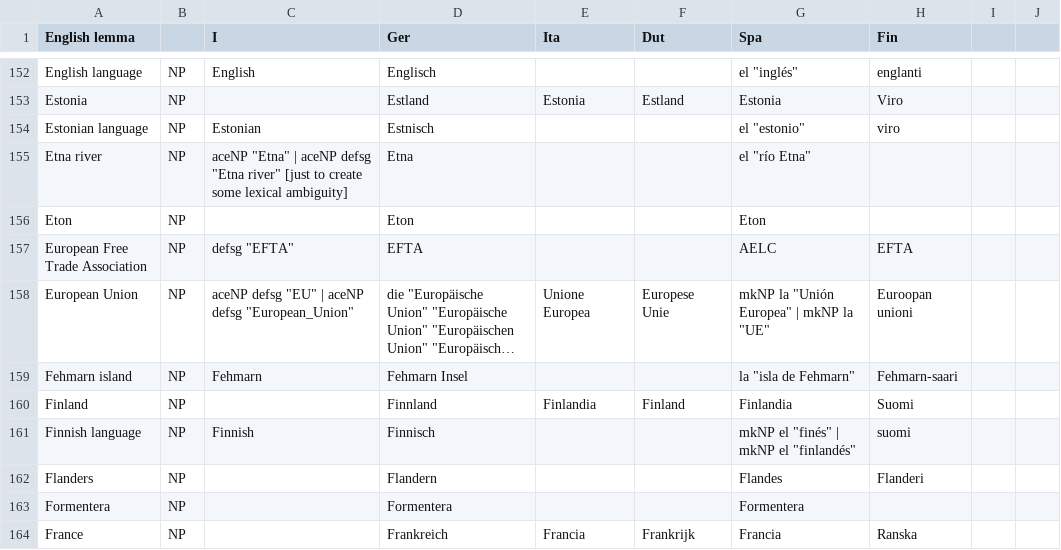
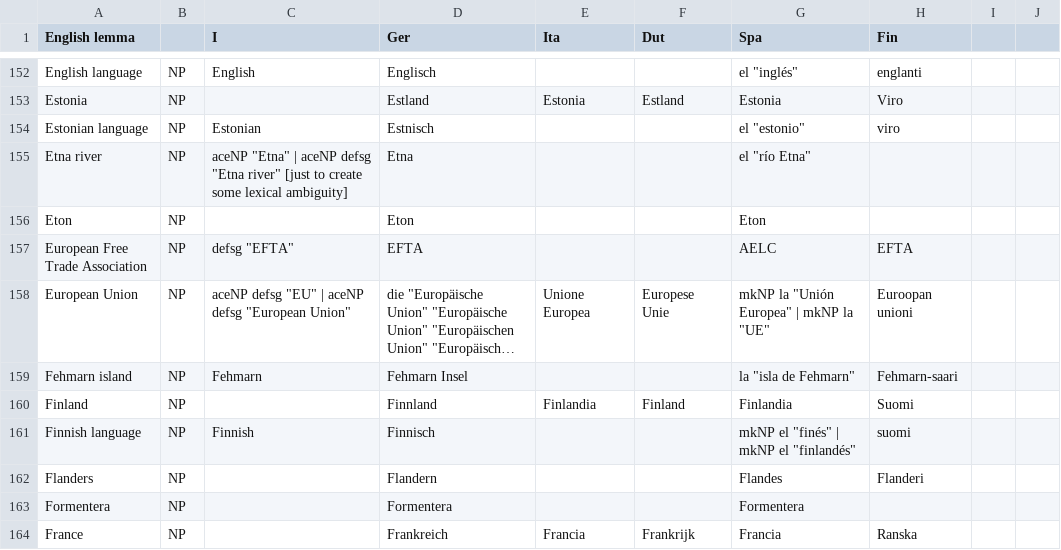
Before and after one commit to Attempto/ACE-in-GF, a CSV file: words/Geography/Geography.csv, drawn as a sheet; only a part is shown, gaps mark what is left out; long unchanged cells end in …; the diff covers the shown part only; the diff names each change by its address in the sheet, - before the commit and + after, or states it on an @@ line.

```diff
--- a/words/Geography/Geography.csv
+++ b/words/Geography/Geography.csv
-C158 (I): …aceNP defsg "European_Union"
+C158 (I): …aceNP defsg "European Union"
```
Also changed, not shown: 18 edited cells elsewhere in this file, 12 other files.
